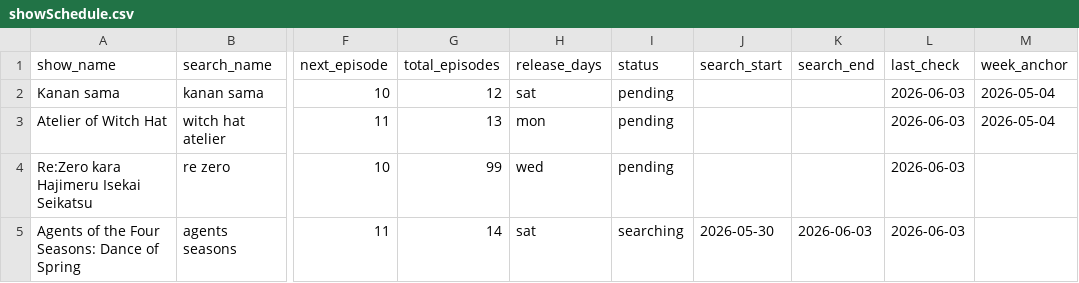
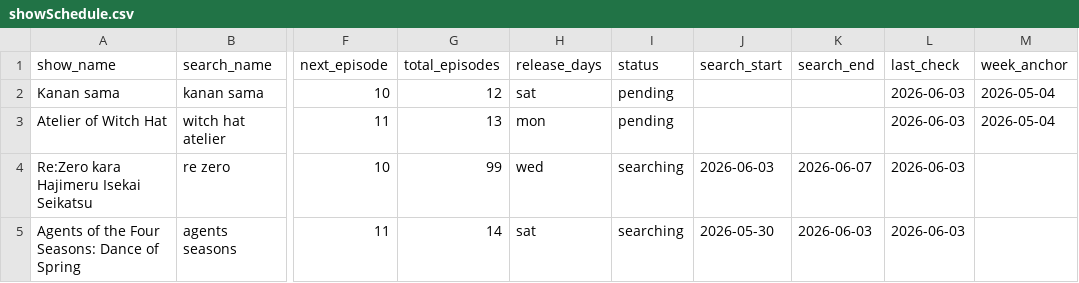
Before and after one commit to fernhw/yt-jellyfin, a CSV file: showSchedule.csv, drawn as a sheet; only a part is shown, gaps mark what is left out; the diff names each change by its address in the sheet, - before the commit and + after, or states it on an @@ line.

```diff
--- a/showSchedule.csv
+++ b/showSchedule.csv
-I4 (status): pending
+I4 (status): searching
-J4 (search_start): (empty)
+J4 (search_start): 2026-06-03
-K4 (search_end): (empty)
+K4 (search_end): 2026-06-07
```
Also changed, not shown: 10 other files.
